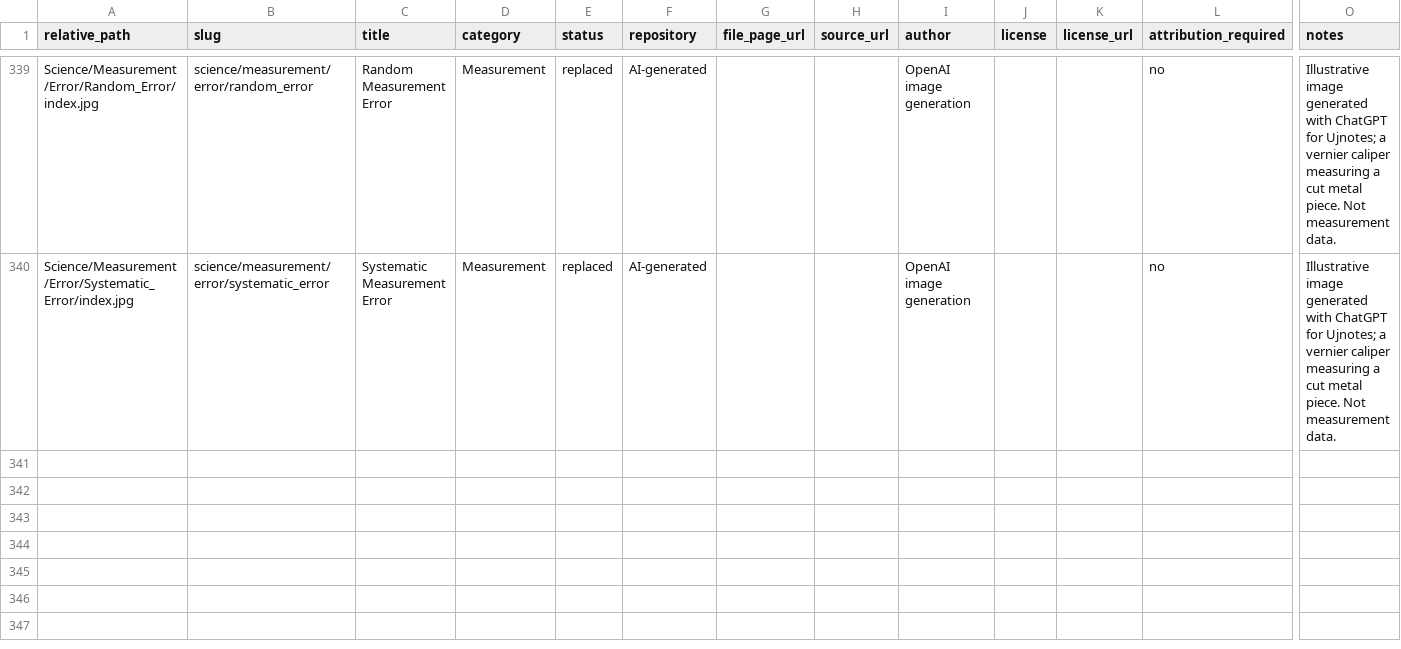
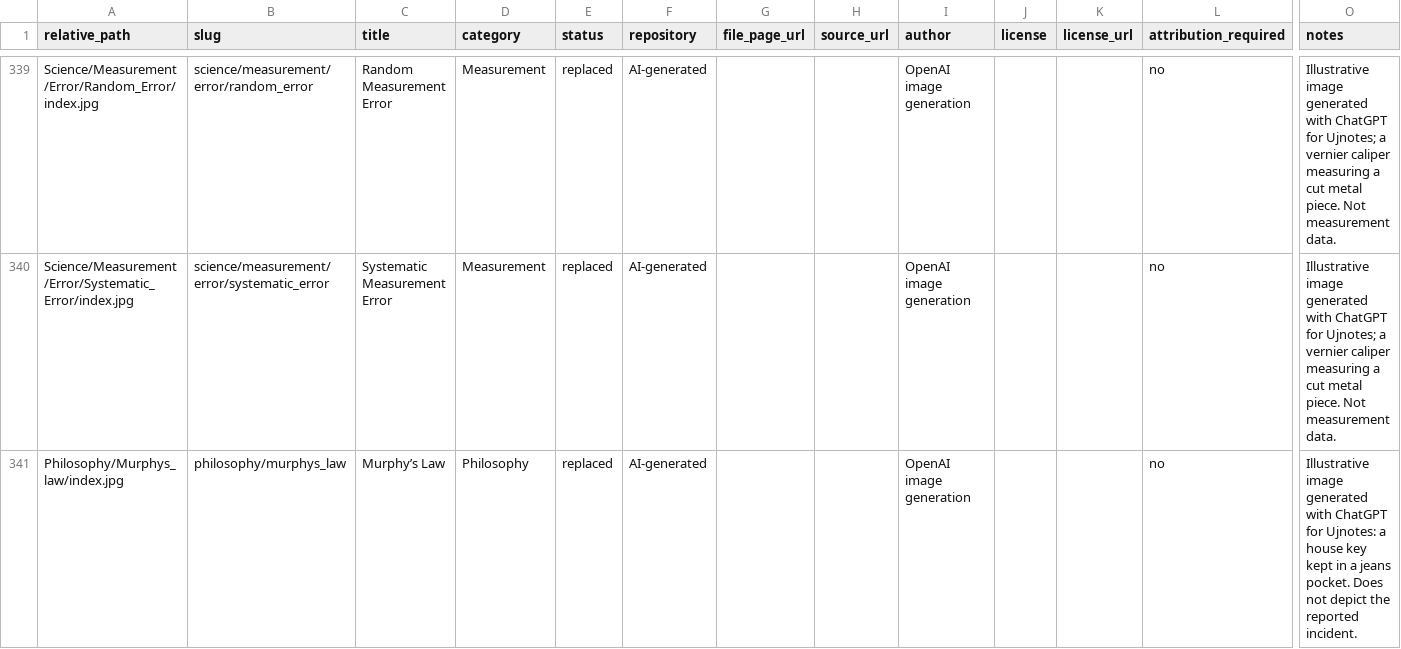
Before and after one commit to ujnotes/web-site, a CSV file: Config/Image_credits.csv, drawn as a sheet; only a part is shown, gaps mark what is left out; rows hold the shown columns only; the diff names each change by its address in the sheet, - before the commit and + after, or states it on an @@ line.

Commit message:
Add Murphy law article and Hindi translation

```diff
--- a/Config/Image_credits.csv
+++ b/Config/Image_credits.csv
+row 341: Philosophy/Murphys_law/index.jpg | philosophy/murphys_law | Murphy’s Law | Philosophy | replaced | AI-generated |  |  | OpenAI image generation |  |  | no | Illustrative image generated with ChatGPT for Ujnotes: a house key kept in a jeans pocket. Does not depict the reported incident.
```
Also changed, not shown: Config/ID.tsv, Config/ID_hi.tsv, 6 other files.
